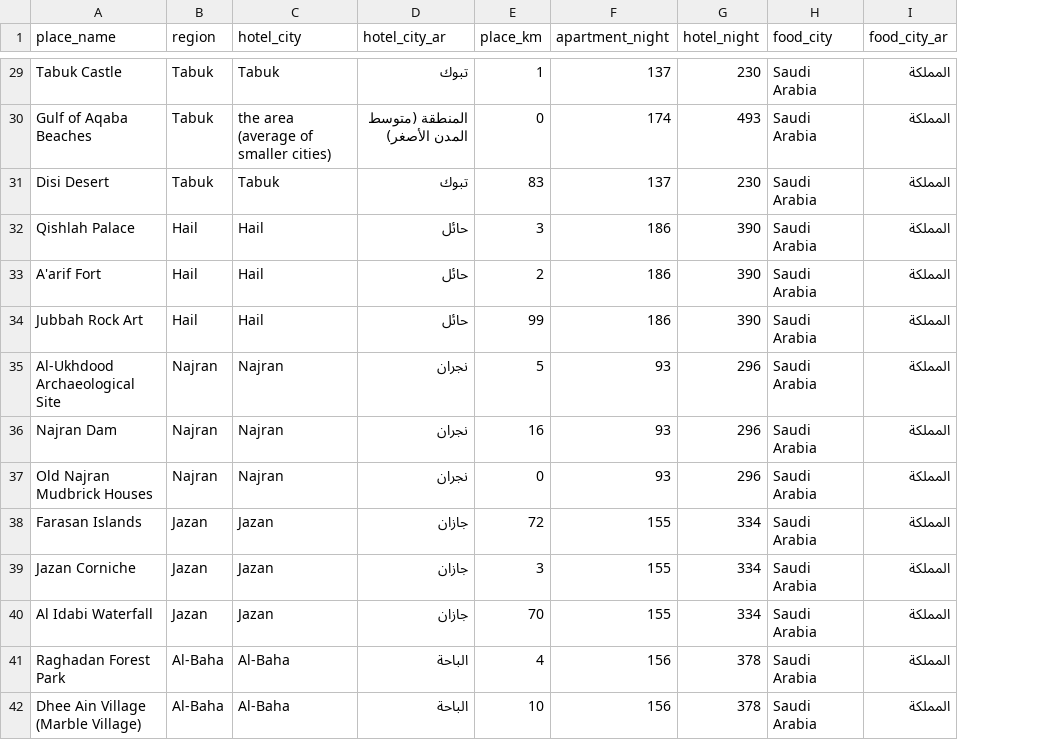
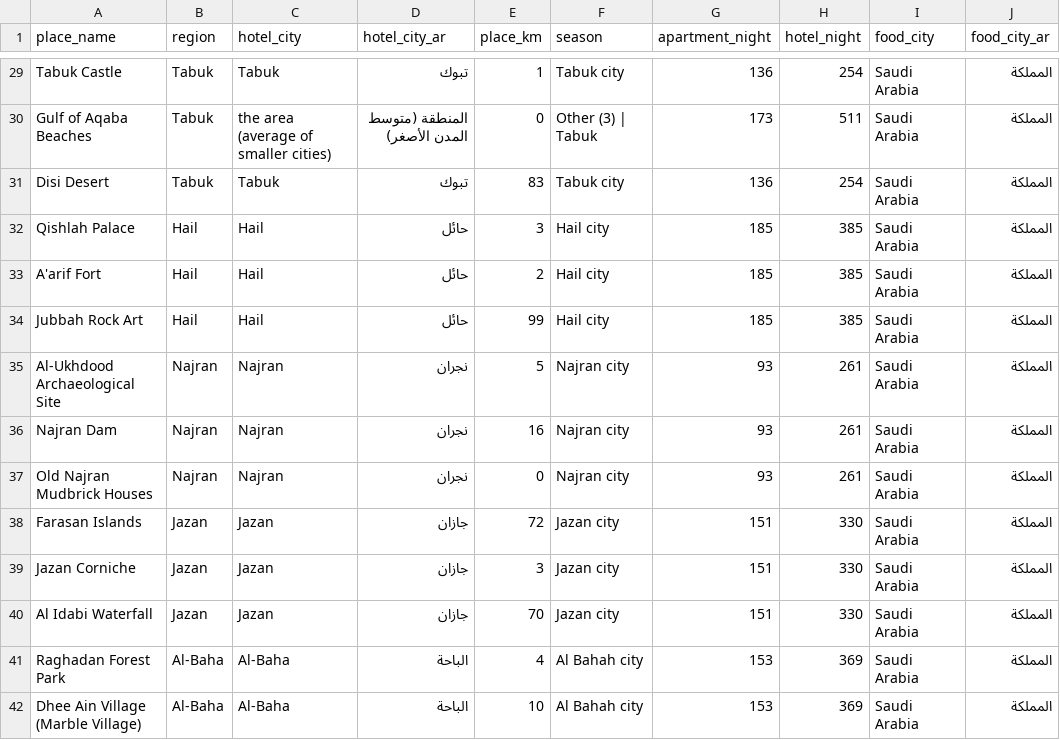
Before and after one commit to DataScientist0/wajjahni, a CSV file: data/clean/place_costs.csv, drawn as a sheet; only a part is shown, gaps mark what is left out; addresses are those after the commit; the diff covers the shown part only; the diff names each change by its address in the sheet, - before the commit and + after, or states it on an @@ line.

Commit message:
Each city has its own season in the trip cost estimator
- Use GASTAT's monthly prices for each city (Jan-Jun 2026) instead of the region's
- Taif no longer gets the Hajj rise, and Tabuk city no longer gets the Red Sea resorts' March rise
- July to December follow the region's shape at the city's level

```diff
--- a/data/clean/place_costs.csv
+++ b/data/clean/place_costs.csv
+column F (season), rows 29-42: Tabuk city | Other (3) | Tabuk | Tabuk city | Hail city | Hail city | Hail city | Najran city | Najran city | Najran city | Jazan city | Jazan city | Jazan city | Al Bahah city | Al Bahah city
-G29 (apartment_night): 137
+G29 (apartment_night): 136
-H29 (hotel_night): 230
+H29 (hotel_night): 254
-G30 (apartment_night): 174
+G30 (apartment_night): 173
-H30 (hotel_night): 493
+H30 (hotel_night): 511
-G31 (apartment_night): 137
+G31 (apartment_night): 136
-H31 (hotel_night): 230
+H31 (hotel_night): 254
-G32:G34 (apartment_night): 186
+G32:G34 (apartment_night): 185
-H32:H34 (hotel_night): 390
+H32:H34 (hotel_night): 385
-H35:H37 (hotel_night): 296
+H35:H37 (hotel_night): 261
-G38:G40 (apartment_night): 155
+G38:G40 (apartment_night): 151
-H38:H40 (hotel_night): 334
+H38:H40 (hotel_night): 330
-G41:G42 (apartment_night): 156
+G41:G42 (apartment_night): 153
-H41:H42 (hotel_night): 378
+H41:H42 (hotel_night): 369
```
Also changed, not shown: 102 edited cells elsewhere in this file, data/clean/hotel_seasons.csv, 6 other files.
